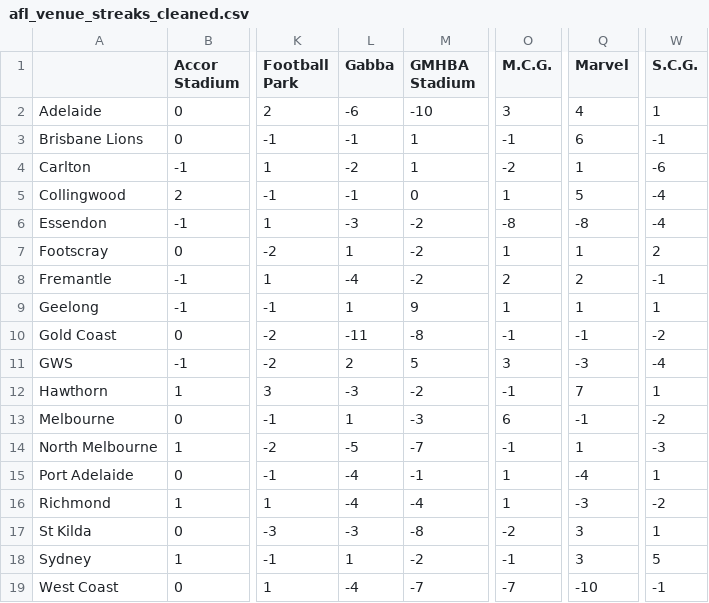
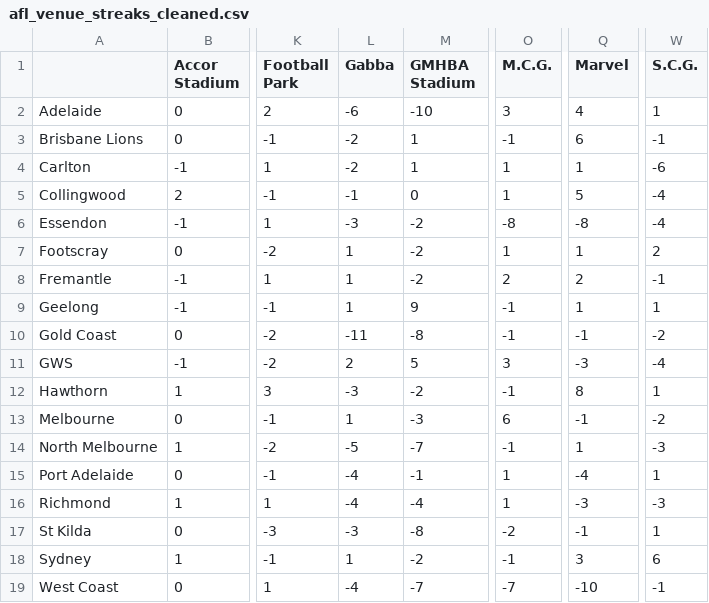
Before and after one commit to blake-noske/blake-noske.github.io, a CSV file: cleaned data/afl_venue_streaks_cleaned.csv, drawn as a sheet; only a part is shown, gaps mark what is left out; the diff names each change by its address in the sheet, - before the commit and + after, or states it on an @@ line.

```diff
--- a/cleaned data/afl_venue_streaks_cleaned.csv
+++ b/cleaned data/afl_venue_streaks_cleaned.csv
-L3 (Gabba): -1
+L3 (Gabba): -2
-O4 (M.C.G.): -2
+O4 (M.C.G.): 1
-L8 (Gabba): -4
+L8 (Gabba): 1
-O9 (M.C.G.): 1
+O9 (M.C.G.): -1
-Q12 (Marvel): 7
+Q12 (Marvel): 8
-W16 (S.C.G.): -2
+W16 (S.C.G.): -3
-Q17 (Marvel): 3
+Q17 (Marvel): -1
-W18 (S.C.G.): 5
+W18 (S.C.G.): 6
```
Also changed, not shown: cleaned data/afl_fixture_cleaned.csv, cleaned data/afl_team_form_cleaned.csv, 3 other files.
